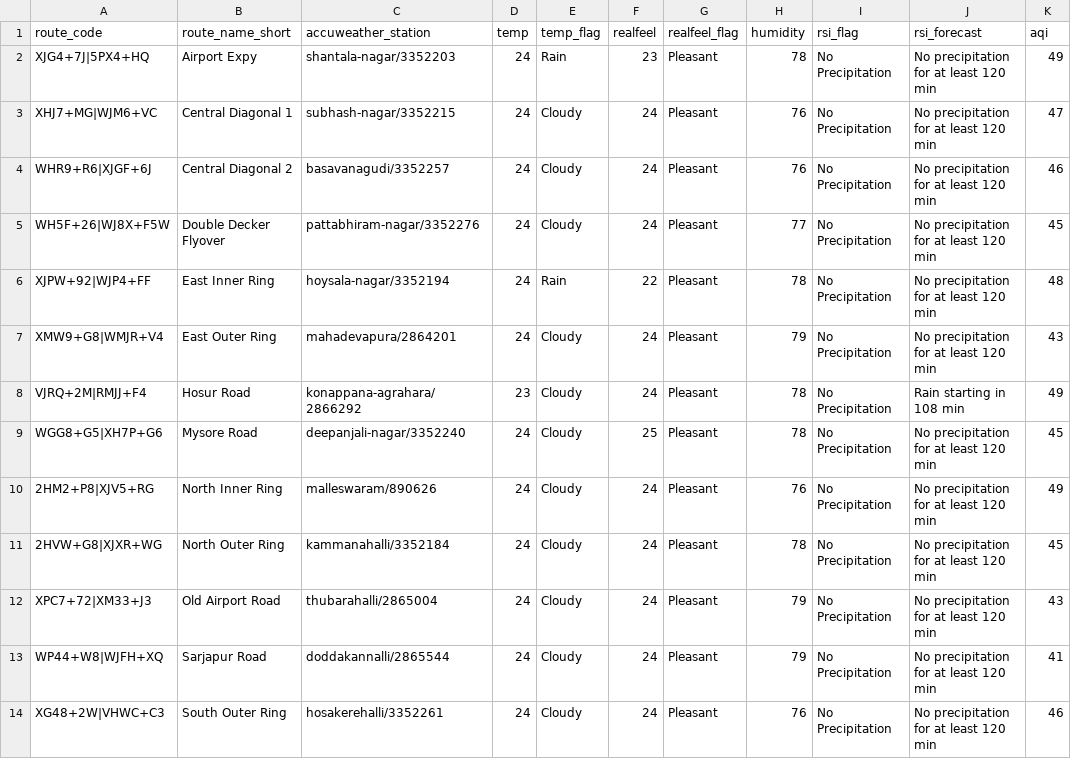
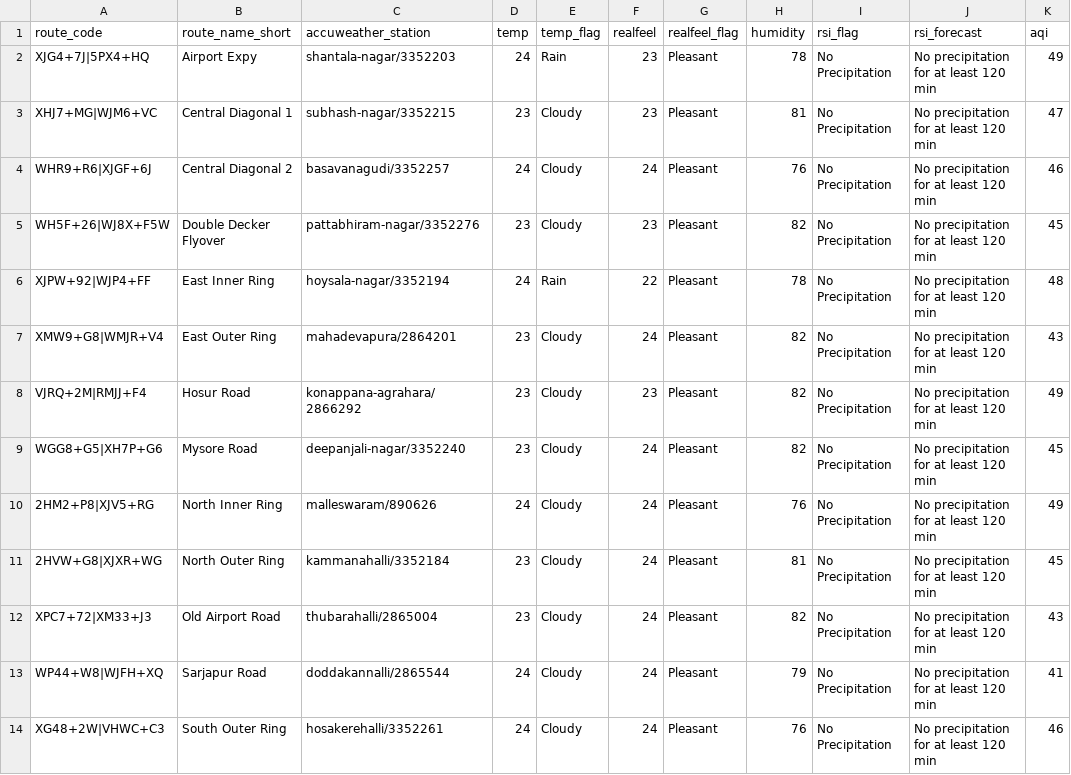
Before and after one commit to thecont1/traffic-monitor-lizard, a CSV file: data/csv-weather-snapshot.csv, drawn as a sheet; only a part is shown; the diff names each change by its address in the sheet, - before the commit and + after, or states it on an @@ line.

```diff
--- a/data/csv-weather-snapshot.csv
+++ b/data/csv-weather-snapshot.csv
-D3 (temp): 24
+D3 (temp): 23
-F3 (realfeel): 24
+F3 (realfeel): 23
-H3 (humidity): 76
+H3 (humidity): 81
-D5 (temp): 24
+D5 (temp): 23
-F5 (realfeel): 24
+F5 (realfeel): 23
-H5 (humidity): 77
+H5 (humidity): 82
-D7 (temp): 24
+D7 (temp): 23
-H7 (humidity): 79
+H7 (humidity): 82
-F8 (realfeel): 24
+F8 (realfeel): 23
-H8:H9 (humidity): 78
+H8:H9 (humidity): 82
-J8 (rsi_forecast): Rain starting in 108 min
+J8 (rsi_forecast): No precipitation for at least 120 min
-D9 (temp): 24
+D9 (temp): 23
-F9 (realfeel): 25
+F9 (realfeel): 24
-D11:D12 (temp): 24
+D11:D12 (temp): 23
-H11 (humidity): 78
+H11 (humidity): 81
-H12 (humidity): 79
+H12 (humidity): 82
```
Also changed, not shown: 1 other file.
